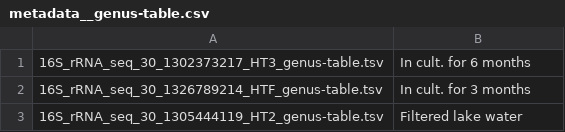
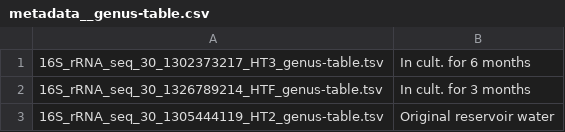
Before and after one commit to michaelgruenstaeudl/PAPER_AcquahEtAl__Figures_Tables, a CSV file: DATA__Figure_16S_rRNA_metagenomics/metadata__genus-table.csv, drawn as a sheet.

```diff
--- a/DATA__Figure_16S_rRNA_metagenomics/metadata__genus-table.csv
+++ b/DATA__Figure_16S_rRNA_metagenomics/metadata__genus-table.csv
@@ -2,2 +2,2 @@
 16S_rRNA_seq_30_1326789214_HTF_genus-table.tsv,In cult. for 3 months
-16S_rRNA_seq_30_1305444119_HT2_genus-table.tsv,Filtered lake water
+16S_rRNA_seq_30_1305444119_HT2_genus-table.tsv,Original reservoir water
```
Also changed, not shown: 1 other file.
